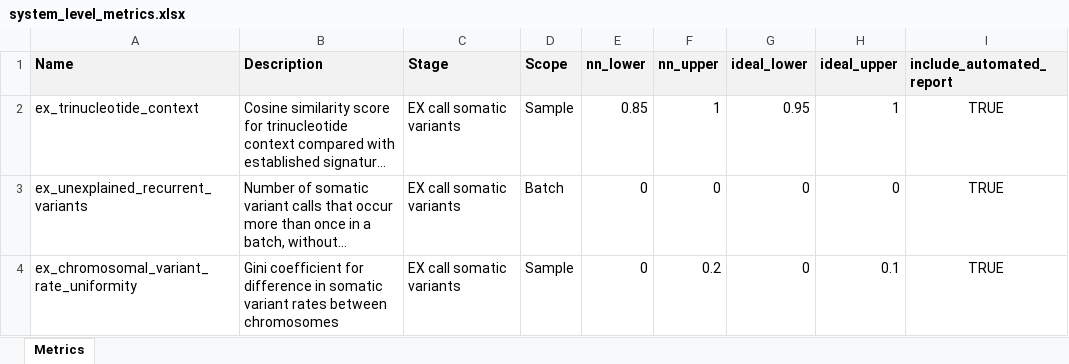
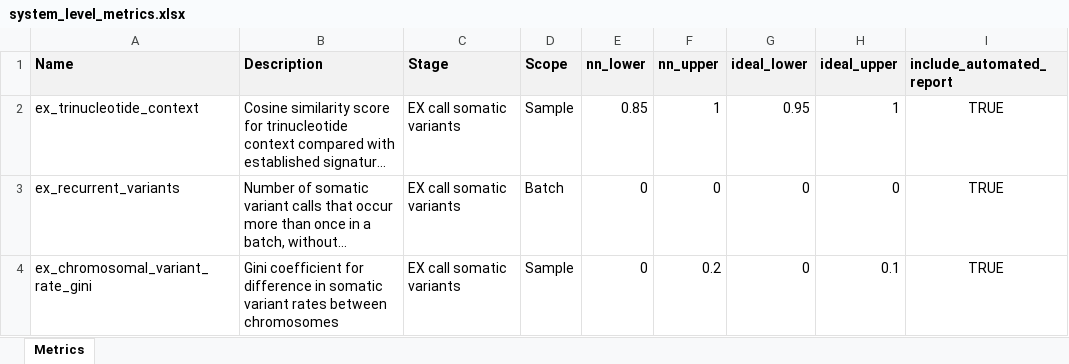
Before and after one commit to systematicmedicine/SomaticCODEC, an Excel workbook: config/system_level_metrics.xlsx, sheet Metrics, drawn as a sheet; only a part is shown; long unchanged cells end in …; values as stored, in another font and other column widths than the file's, no borders; the diff names each change by its address in the sheet, - before the commit and + after, or states it on an @@ line.

Commit message:
Updated system level metric names

```diff
--- a/config/system_level_metrics.xlsx (sheet Metrics)
+++ b/config/system_level_metrics.xlsx (sheet Metrics)
-A3 (Name): ex_unexplained_recurrent_variants
+A3 (Name): ex_recurrent_variants
-A4 (Name): ex_chromosomal_variant_rate_uniformity
+A4 (Name): ex_chromosomal_variant_rate_gini
```
